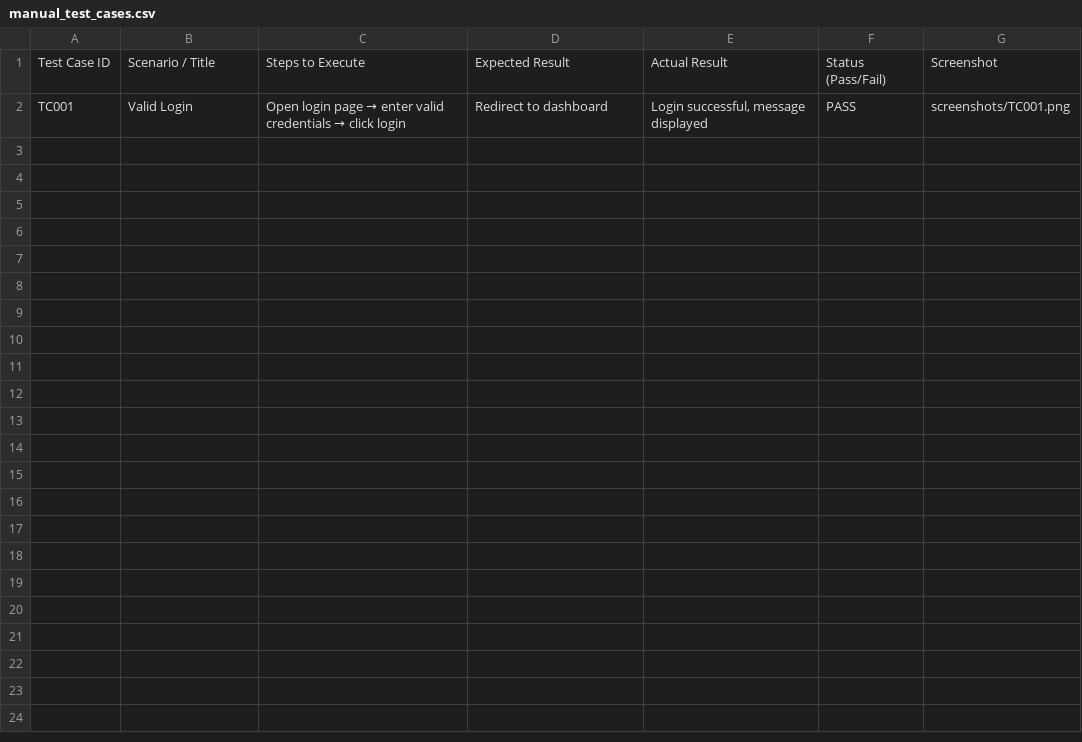
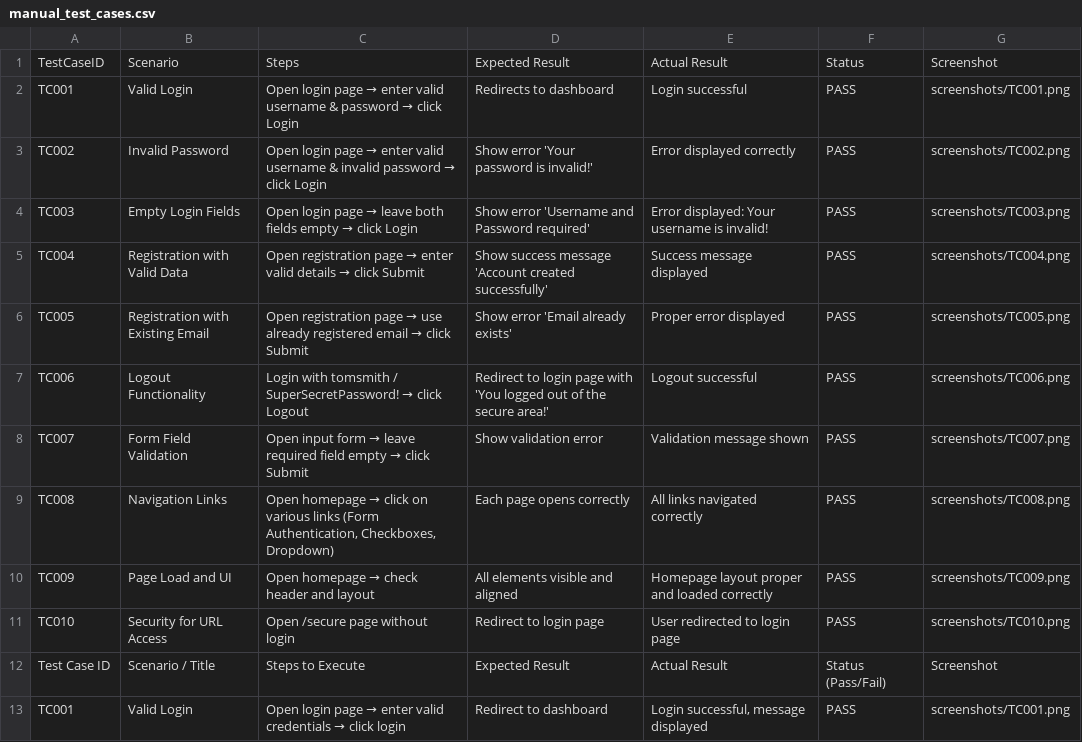
Before and after one commit to urunkarbhagya04-afk/student-testing, a CSV file: manual_testing/manual_test_cases.csv, drawn as a sheet.

Commit message:
Added screenshots and updated all 10 manual test cases

```diff
--- a/manual_testing/manual_test_cases.csv
+++ b/manual_testing/manual_test_cases.csv
@@ -1 +1,12 @@
+TestCaseID,Scenario,Steps,Expected Result,Actual Result,Status,Screenshot
+TC001,Valid Login,"Open login page → enter valid username & password → click Login","Redirects to dashboard","Login successful",PASS,screenshots/TC001.png
+TC002,Invalid Password,"Open login page → enter valid username & invalid password → click Login","Show error 'Your password is invalid!'","Error displayed correctly",PASS,screenshots/TC002.png
+TC003,Empty Login Fields,"Open login page → leave both fields empty → click Login","Show error 'Username and Password required'","Error displayed: Your username is invalid!",PASS,screenshots/TC003.png
+TC004,Registration with Valid Data,"Open registration page → enter valid details → click Submit","Show success message 'Account created successfully'","Success message displayed",PASS,screenshots/TC004.png
+TC005,Registration with Existing Email,"Open registration page → use already registered email → click Submit","Show error 'Email already exists'","Proper error displayed",PASS,screenshots/TC005.png
+TC006,Logout Functionality,"Login with tomsmith / SuperSecretPassword! → click Logout","Redirect to login page with 'You logged out of the secure area!'","Logout successful",PASS,screenshots/TC006.png
+TC007,Form Field Validation,"Open input form → leave required field empty → click Submit","Show validation error","Validation message shown",PASS,screenshots/TC007.png
+TC008,Navigation Links,"Open homepage → click on various links (Form Authentication, Checkboxes, Dropdown)","Each page opens correctly","All links navigated correctly",PASS,screenshots/TC008.png
+TC009,Page Load and UI,"Open homepage → check header and layout","All elements visible and aligned","Homepage layout proper and loaded correctly",PASS,screenshots/TC009.png
+TC010,Security for URL Access,"Open /secure page without login","Redirect to login page","User redirected to login page",PASS,screenshots/TC010.png
 Test Case ID,Scenario / Title,Steps to Execute,Expected Result,Actual Result,Status (Pass/Fail),Screenshot
```
